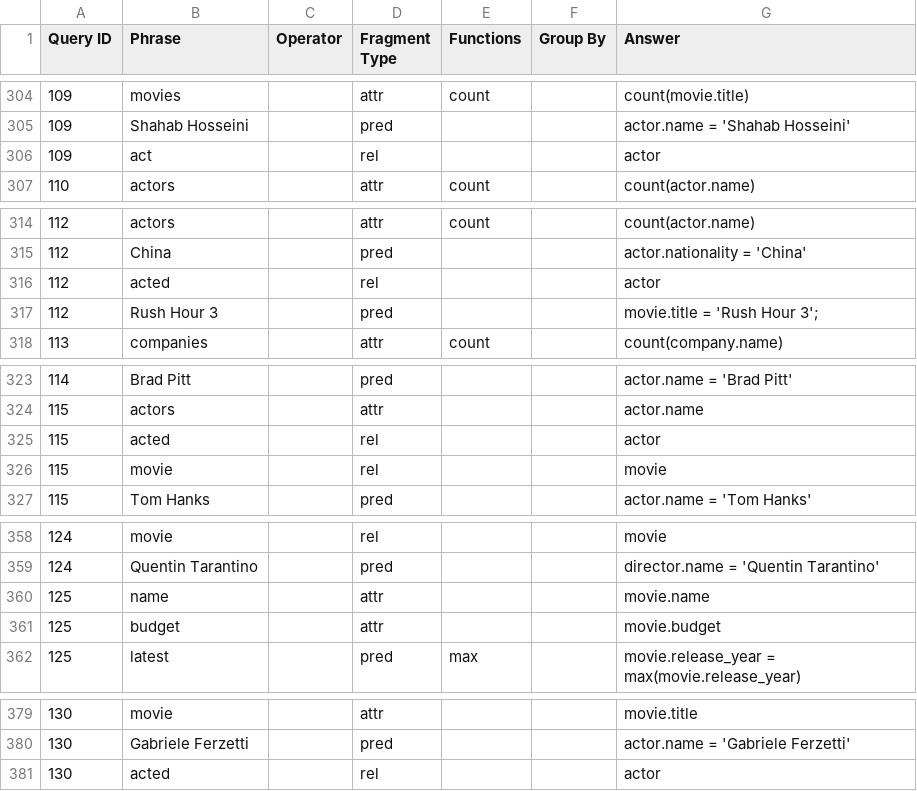
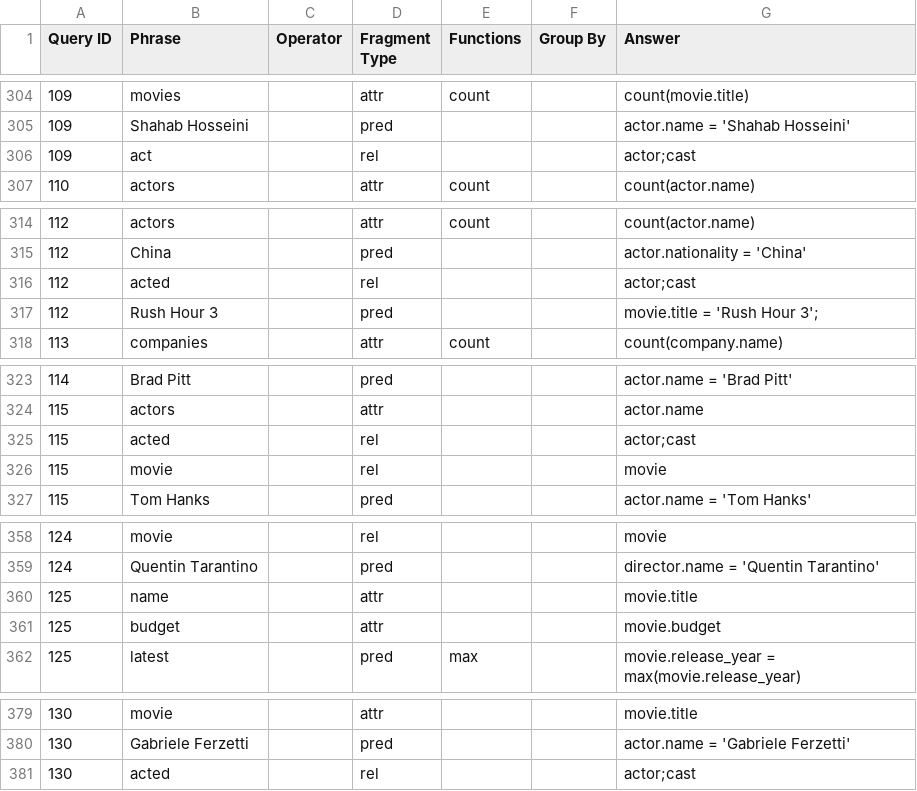
Before and after one commit to umich-dbgroup/templar, a CSV file: data/imdb/imdb_all_fragments.csv, drawn as a sheet; only a part is shown, gaps mark what is left out; the diff covers the shown part only.

```diff
--- a/data/imdb/imdb_all_fragments.csv
+++ b/data/imdb/imdb_all_fragments.csv
@@ -305,3 +305,3 @@
 109,Shahab Hosseini,,pred,,,actor.name = 'Shahab Hosseini'
-109,act,,rel,,,actor
+109,act,,rel,,,actor;cast
 110,actors,,attr,count,,count(actor.name)
@@ -315,3 +315,3 @@
 112,China,,pred,,,actor.nationality = 'China'
-112,acted,,rel,,,actor
+112,acted,,rel,,,actor;cast
 112,Rush Hour 3,,pred,,,movie.title = 'Rush Hour 3';
@@ -324,3 +324,3 @@
 115,actors,,attr,,,actor.name
-115,acted,,rel,,,actor
+115,acted,,rel,,,actor;cast
 115,movie,,rel,,,movie
@@ -359,3 +359,3 @@
 124,Quentin Tarantino,,pred,,,director.name = 'Quentin Tarantino'
-125,name,,attr,,,movie.name
+125,name,,attr,,,movie.title
 125,budget,,attr,,,movie.budget
@@ -380,2 +380,2 @@
 130,Gabriele Ferzetti,,pred,,,actor.name = 'Gabriele Ferzetti'
-130,acted,,rel,,,actor
+130,acted,,rel,,,actor;cast
```
Also changed, not shown: 13 edited cells elsewhere in this file, 1 other file.
